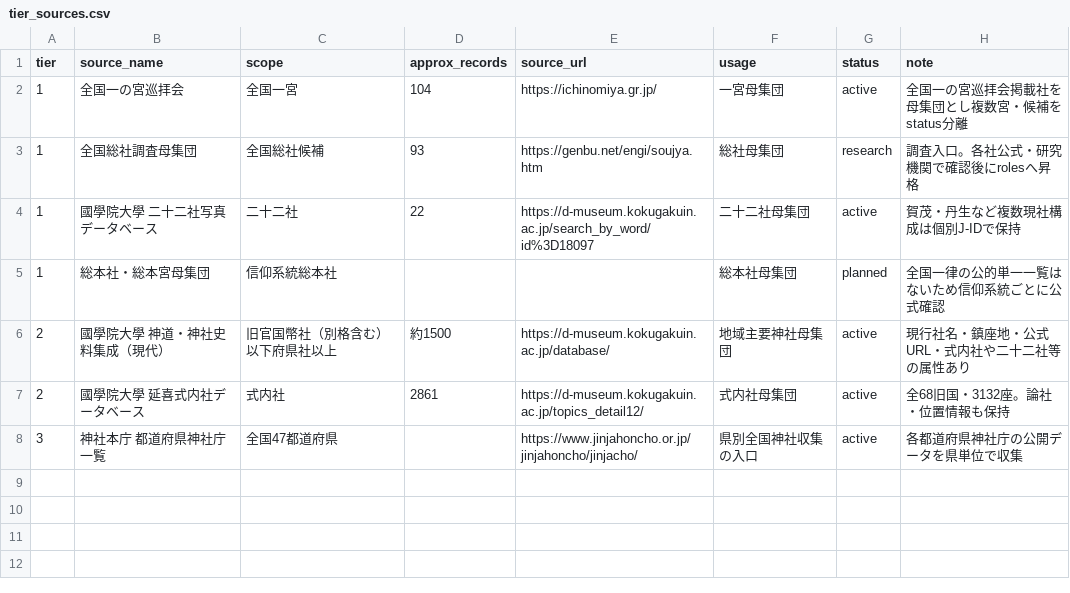
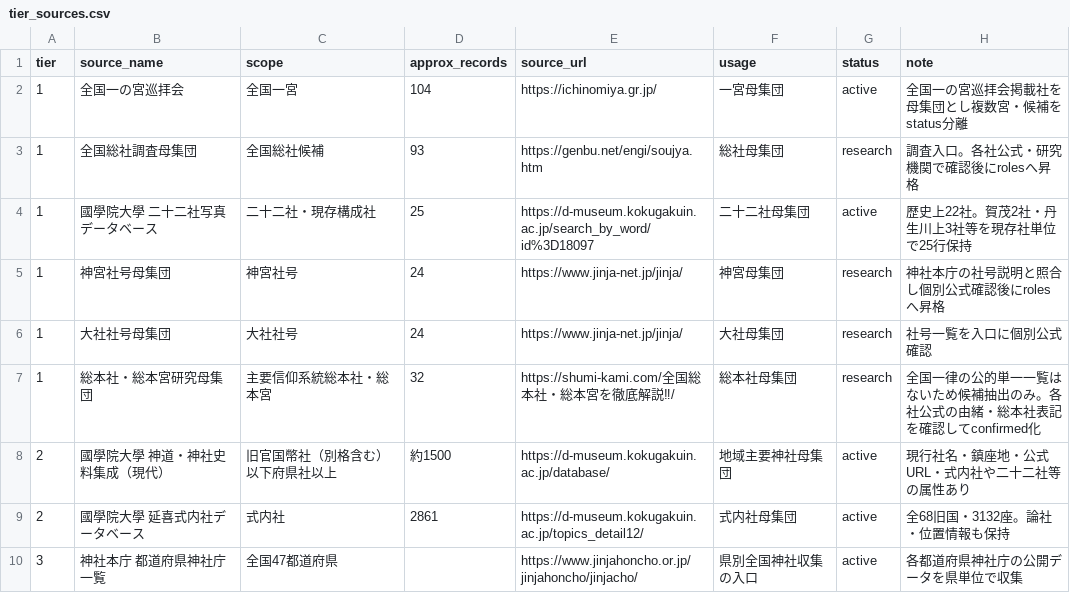
Before and after one commit to Phantom-Theatre88/kamisama-db, a CSV file: data/tier_sources.csv, drawn as a sheet.

Commit message:
Expand Tier 1 source registry to Jingu Taisha and head shrines

```diff
--- a/data/tier_sources.csv
+++ b/data/tier_sources.csv
@@ -3,4 +3,6 @@ tier,source_name,scope,approx_records,source_url,usage,status,note
 1,全国総社調査母集団,全国総社候補,93,https://genbu.net/engi/soujya.htm,総社母集団,research,調査入口。各社公式・研究機関で確認後にrolesへ昇格
-1,國學院大學 二十二社写真データベース,二十二社,22,https://d-museum.kokugakuin.ac.jp/search_by_word/id%3D18097,二十二社母集団,active,賀茂・丹生など複数現社構成は個別J-IDで保持
-1,総本社・総本宮母集団,信仰系統総本社,,,総本社母集団,planned,全国一律の公的単一一覧はないため信仰系統ごとに公式確認
+1,國學院大學 二十二社写真データベース,二十二社・現存構成社,25,https://d-museum.kokugakuin.ac.jp/search_by_word/id%3D18097,二十二社母集団,active,歴史上22社。賀茂2社・丹生川上3社等を現存社単位で25行保持
+1,神宮社号母集団,神宮社号,24,https://www.jinja-net.jp/jinja/,神宮母集団,research,神社本庁の社号説明と照合し個別公式確認後にrolesへ昇格
+1,大社社号母集団,大社社号,24,https://www.jinja-net.jp/jinja/,大社母集団,research,社号一覧を入口に個別公式確認
+1,総本社・総本宮研究母集団,主要信仰系統総本社・総本宮,32,https://shumi-kami.com/全国総本社・総本宮を徹底解説‼/,総本社母集団,research,全国一律の公的単一一覧はないため候補抽出のみ。各社公式の由緒・総本社表記を確認してconfirmed化
 2,國學院大學 神道・神社史料集成（現代）,旧官国幣社（別格含む）以下府県社以上,約1500,https://d-museum.kokugakuin.ac.jp/database/,地域主要神社母集団,active,現行社名・鎮座地・公式URL・式内社や二十二社等の属性あり
```
